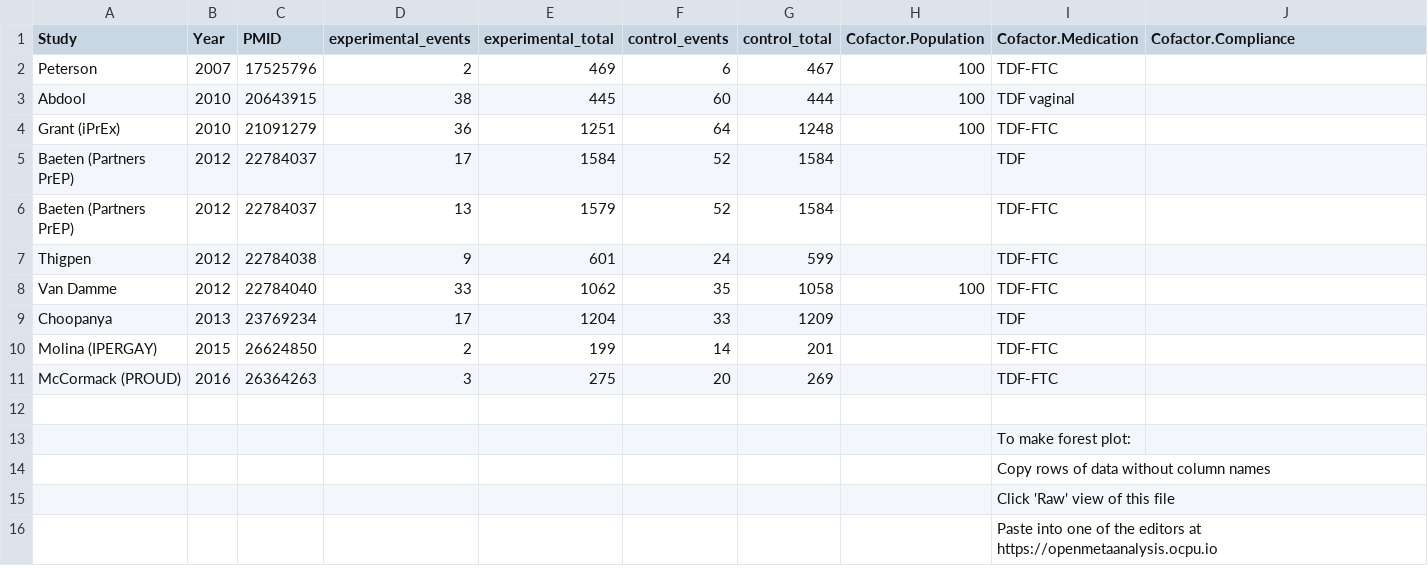
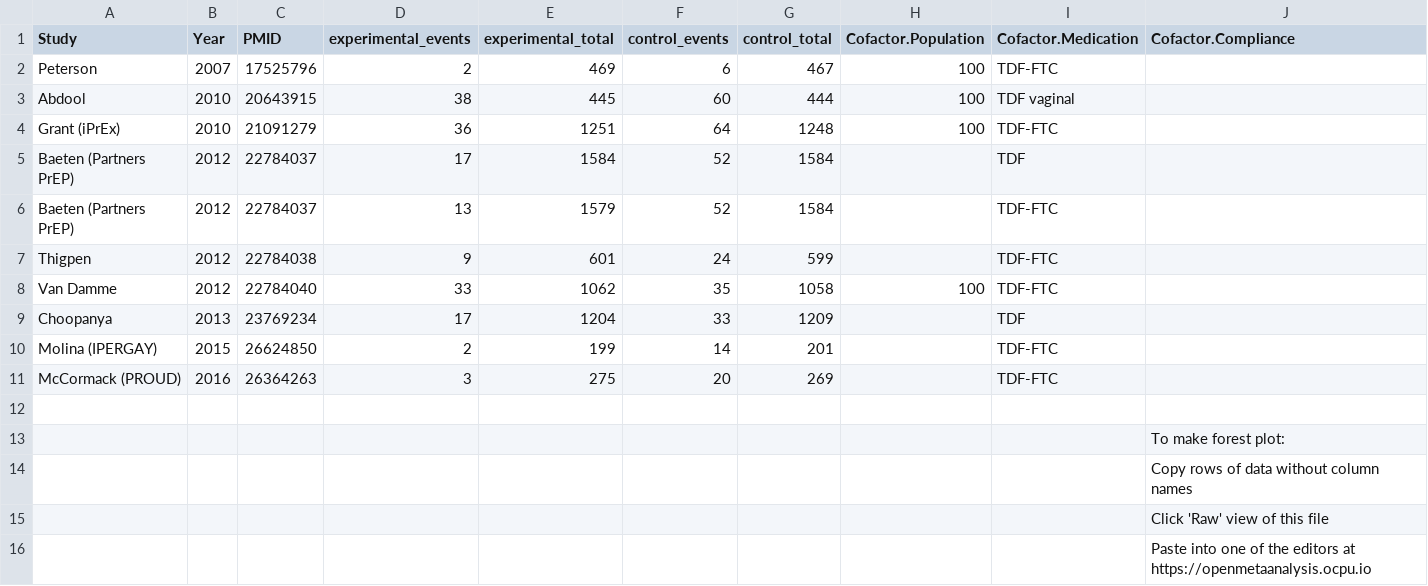
Before and after one commit to openMetaAnalysis/HIV-prevention-with-pre-exposure-prophylaxis, a CSV file: data/all studies.csv, drawn as a sheet; removed rows and columns are numbered as before the commit, all else as after; the diff names each change by its address in the sheet, - before the commit and + after, or states it on an @@ line.

Commit message:
Update all studies.csv

```diff
--- a/data/all studies.csv
+++ b/data/all studies.csv
-row 13:  |  |  |  |  |  |  |  | To make forest plot:
-row 14:  |  |  |  |  |  |  |  | Copy rows of data without column names
-row 15:  |  |  |  |  |  |  |  | Click 'Raw' view of this file
-row 16:  |  |  |  |  |  |  |  | Paste into one of the editors at https://openmetaanalysis.ocpu.io
+row 13:  |  |  |  |  |  |  |  |  | To make forest plot:
+row 14:  |  |  |  |  |  |  |  |  | Copy rows of data without column names
+row 15:  |  |  |  |  |  |  |  |  | Click 'Raw' view of this file
+row 16:  |  |  |  |  |  |  |  |  | Paste into one of the editors at https://openmetaanalysis.ocpu.io
```
